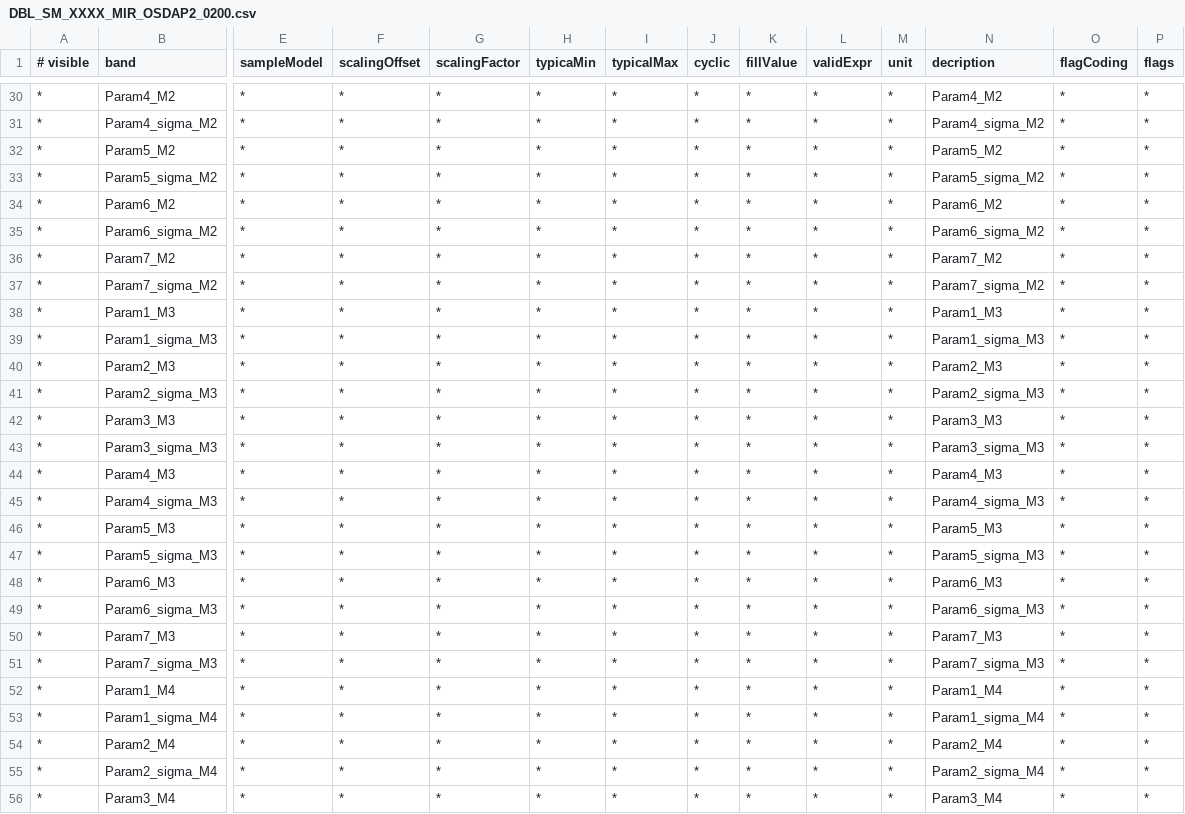
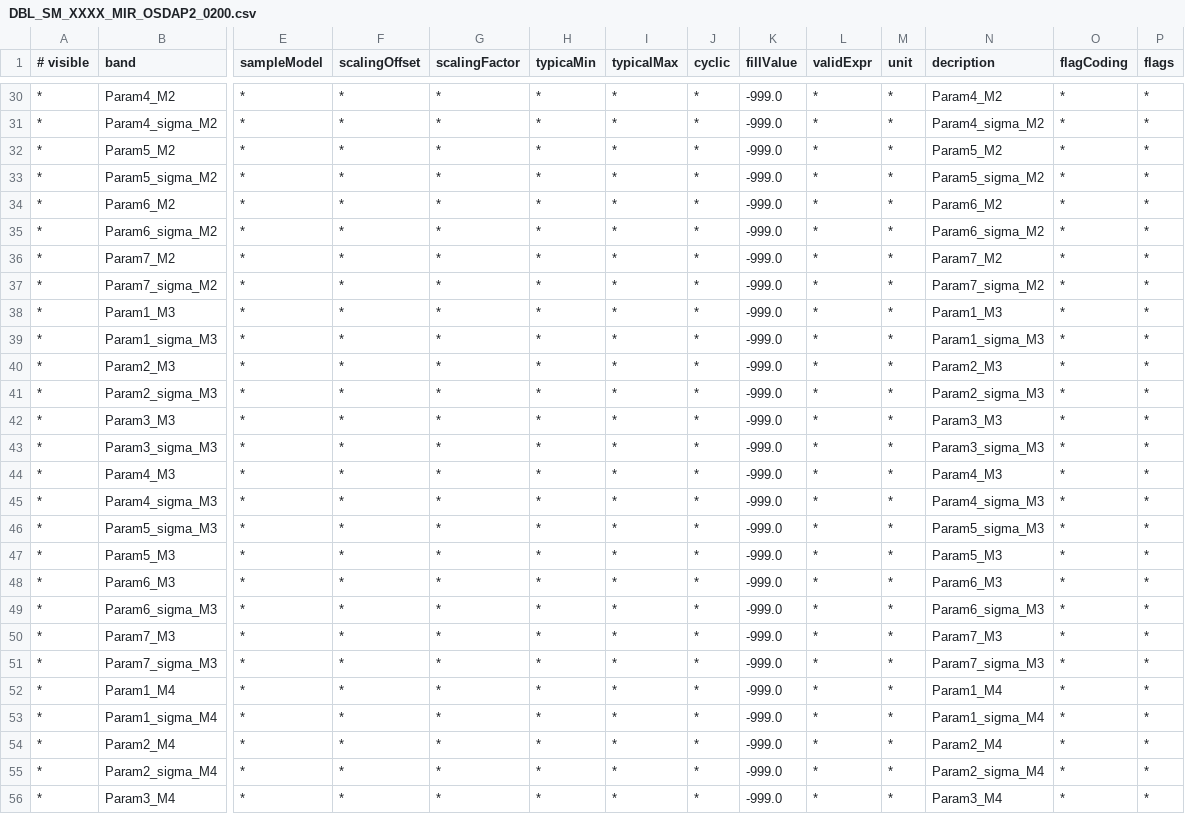
Before and after one commit to bcdev/smos-box, a CSV file: smos-reader/src/main/resources/org/esa/beam/dataio/smos/dddb/bands/MIR_/OSDAP2/DBL_SM_XXXX_MIR_OSDAP2_0200.csv, drawn as a sheet; only a part is shown, gaps mark what is left out; removed rows and columns are numbered as before the commit, all else as after; rows hold the shown columns only; the diff covers the shown part only; the diff names each change by its address in the sheet, - before the commit and + after, or states it on an @@ line.

Commit message:
set invalid pixel values

```diff
--- a/smos-reader/src/main/resources/org/esa/beam/dataio/smos/dddb/bands/MIR_/OSDAP2/DBL_SM_XXXX_MIR_OSDAP2_0200.csv
+++ b/smos-reader/src/main/resources/org/esa/beam/dataio/smos/dddb/bands/MIR_/OSDAP2/DBL_SM_XXXX_MIR_OSDAP2_0200.csv
-K30:K45 (fillValue): *
+K30:K45 (fillValue): -999.0
-row 46: * | Param5_M3 | * | * | * | * | * | * | * | * | * | Param5_M3 | * | *
-K46 (fillValue): *
+K46 (fillValue): -999.0
+row 47: * | Param5_M3 | * | * | * | * | * | * | -999.0 | * | * | Param5_M3 | * | *
-K48:K56 (fillValue): *
+K48:K56 (fillValue): -999.0
```
Also changed, not shown: 1 added row, 1 removed row and 93 edited cells elsewhere in this file, smos-reader/src/main/resources/org/esa/beam/dataio/smos/dddb/bands/MIR_/OSDAP2/DBL_SM_XXXX_MIR_OSDAP2_0300.csv.
